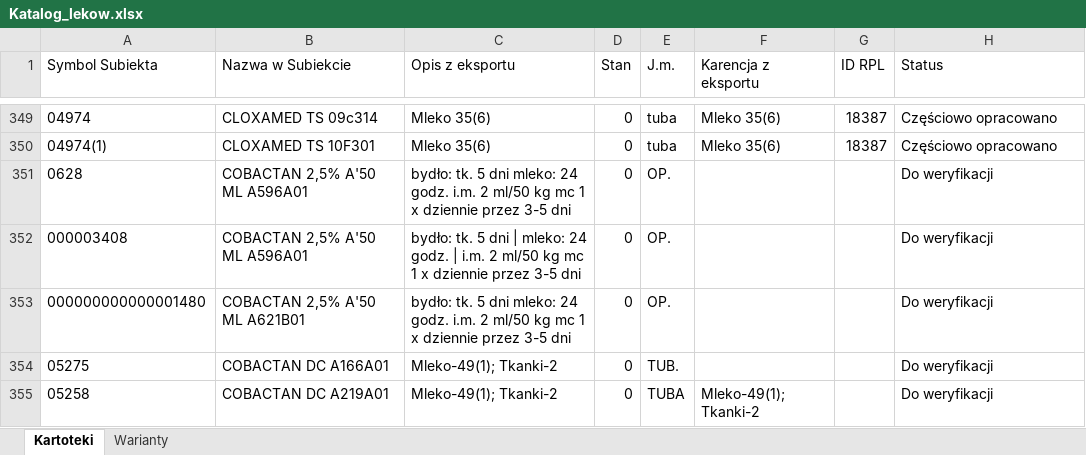
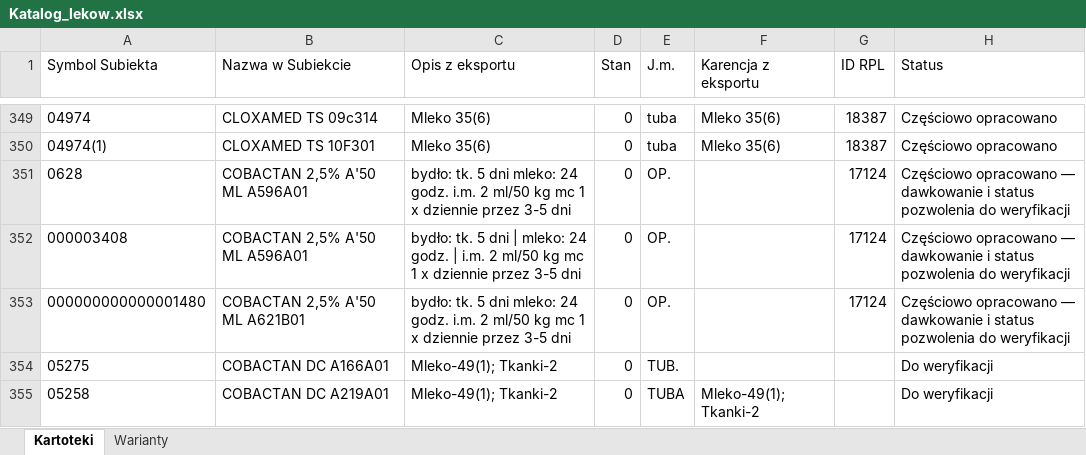
Before and after one commit to VViktorr/Karty-leczenia-zwierzat, an Excel workbook: data/Katalog_lekow.xlsx, sheet Kartoteki, drawn as a sheet; only a part is shown, gaps mark what is left out; values as stored, in another font and other column widths than the file's, no borders; table styles not drawn; the diff covers the shown part only; the diff names each change by its address in the sheet, - before the commit and + after, or states it on an @@ line.

```diff
--- a/data/Katalog_lekow.xlsx (sheet Kartoteki)
+++ b/data/Katalog_lekow.xlsx (sheet Kartoteki)
-G351:G353 (ID RPL): (empty)
+G351:G353 (ID RPL): 17124
-H351:H353 (Status): Do weryfikacji
+H351:H353 (Status): Częściowo opracowano — dawkowanie i status pozwolenia do weryfikacji
```
Also changed, not shown: 122 edited cells elsewhere in this sheet, sheet Warianty.
